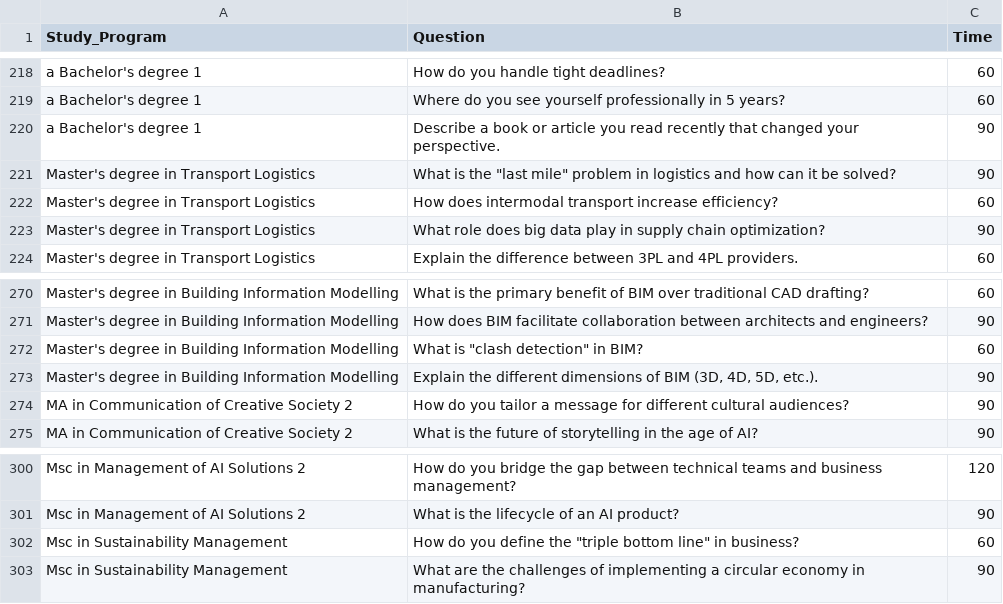
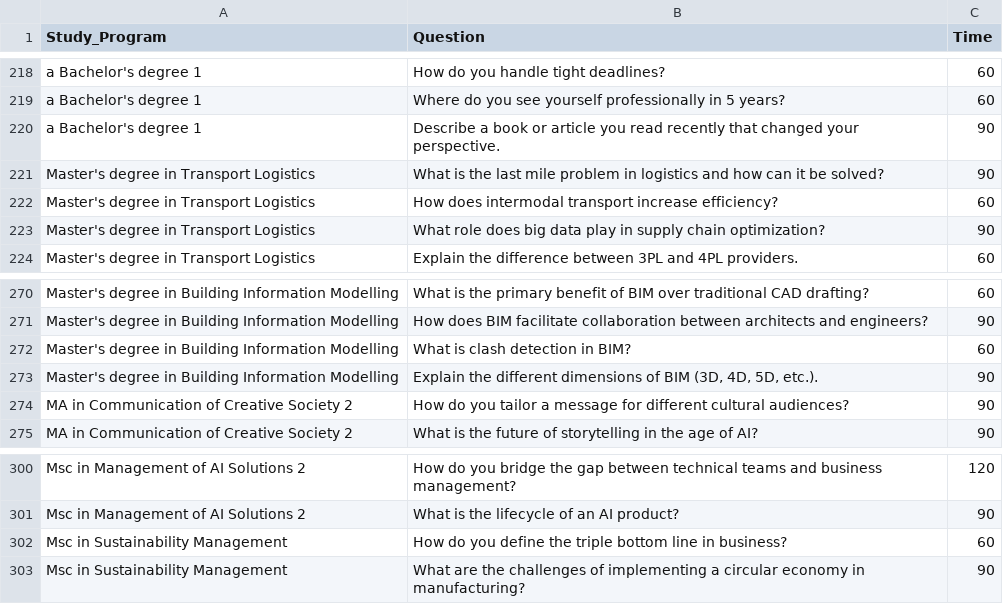
Before and after one commit to fair-vid/fair-vid-synthetic-data, a TSV file: interview_questionnaires/interview_questions_v1.tsv, drawn as a sheet; only a part is shown, gaps mark what is left out.

```diff
--- a/interview_questionnaires/interview_questions_v1.tsv
+++ b/interview_questionnaires/interview_questions_v1.tsv
@@ -220,3 +220,3 @@ a Bachelor's degree 1	Where do you see yourself professionally in 5 years?	60
 a Bachelor's degree 1	Describe a book or article you read recently that changed your perspective.	90
-Master's degree in Transport Logistics	What is the "last mile" problem in logistics and how can it be solved?	90
+Master's degree in Transport Logistics	What is the last mile problem in logistics and how can it be solved?	90
 Master's degree in Transport Logistics	How does intermodal transport increase efficiency?	60
@@ -271,3 +271,3 @@ Master's degree in Building Information Modelling	What is the primary benefit of
 Master's degree in Building Information Modelling	How does BIM facilitate collaboration between architects and engineers?	90
-Master's degree in Building Information Modelling	What is "clash detection" in BIM?	60
+Master's degree in Building Information Modelling	What is clash detection in BIM?	60
 Master's degree in Building Information Modelling	Explain the different dimensions of BIM (3D, 4D, 5D, etc.).	90
@@ -301,3 +301,3 @@ Msc in Management of AI Solutions 2	How do you bridge the gap between technical
 Msc in Management of AI Solutions 2	What is the lifecycle of an AI product?	90
-Msc in Sustainability Management	How do you define the "triple bottom line" in business?	60
+Msc in Sustainability Management	How do you define the triple bottom line in business?	60
 Msc in Sustainability Management	What are the challenges of implementing a circular economy in manufacturing?	90
```
